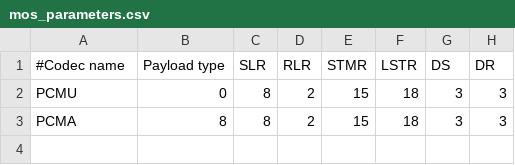
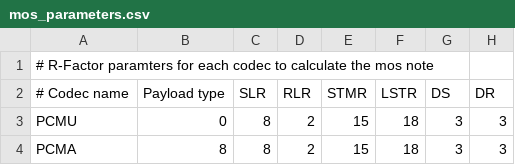
Before and after one commit to uttamhoode9/mts-trunk, a CSV file: mts/src/main/conf/rtpflow/mos_parameters.csv, drawn as a sheet; only a part is shown; addresses are those after the commit; rows hold the shown columns only; the diff names each change by its address in the sheet, - before the commit and + after, or states it on an @@ line.

```diff
--- a/mts/src/main/conf/rtpflow/mos_parameters.csv
+++ b/mts/src/main/conf/rtpflow/mos_parameters.csv
+row 1: # R-Factor paramters for each codec to calculate the mos note
-A2: #Codec name
+A2: # Codec name
```
Also changed, not shown: 11 other files.
